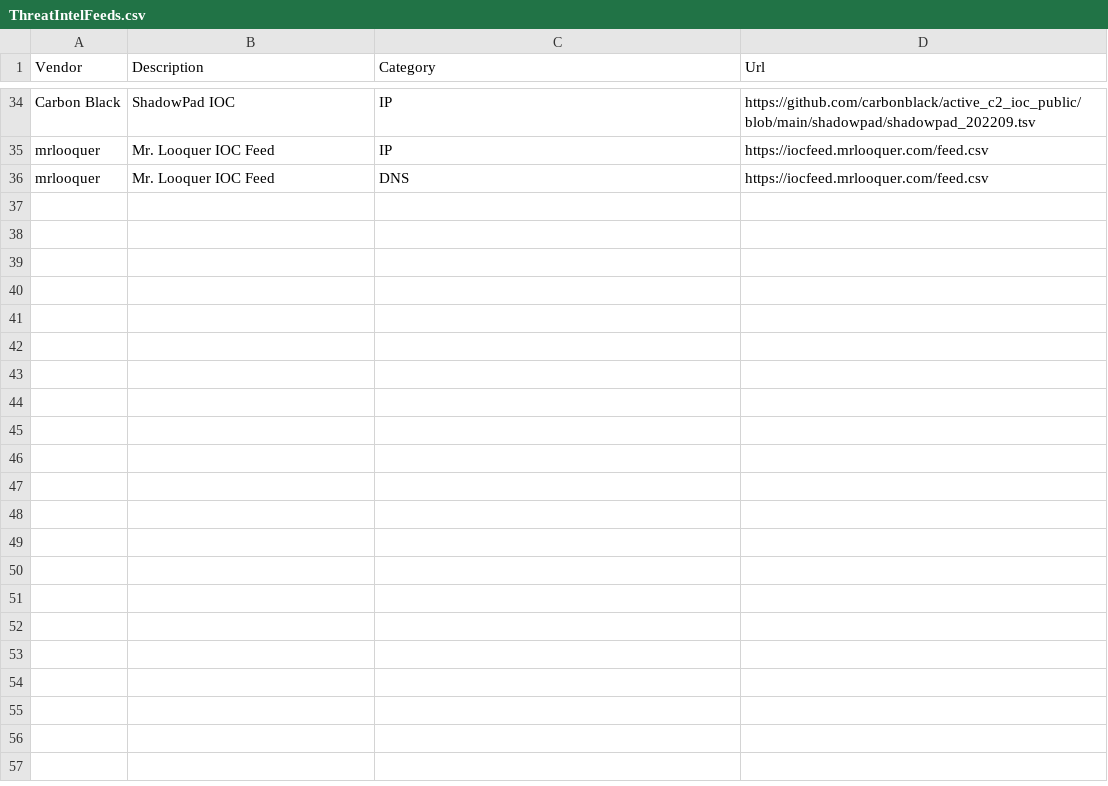
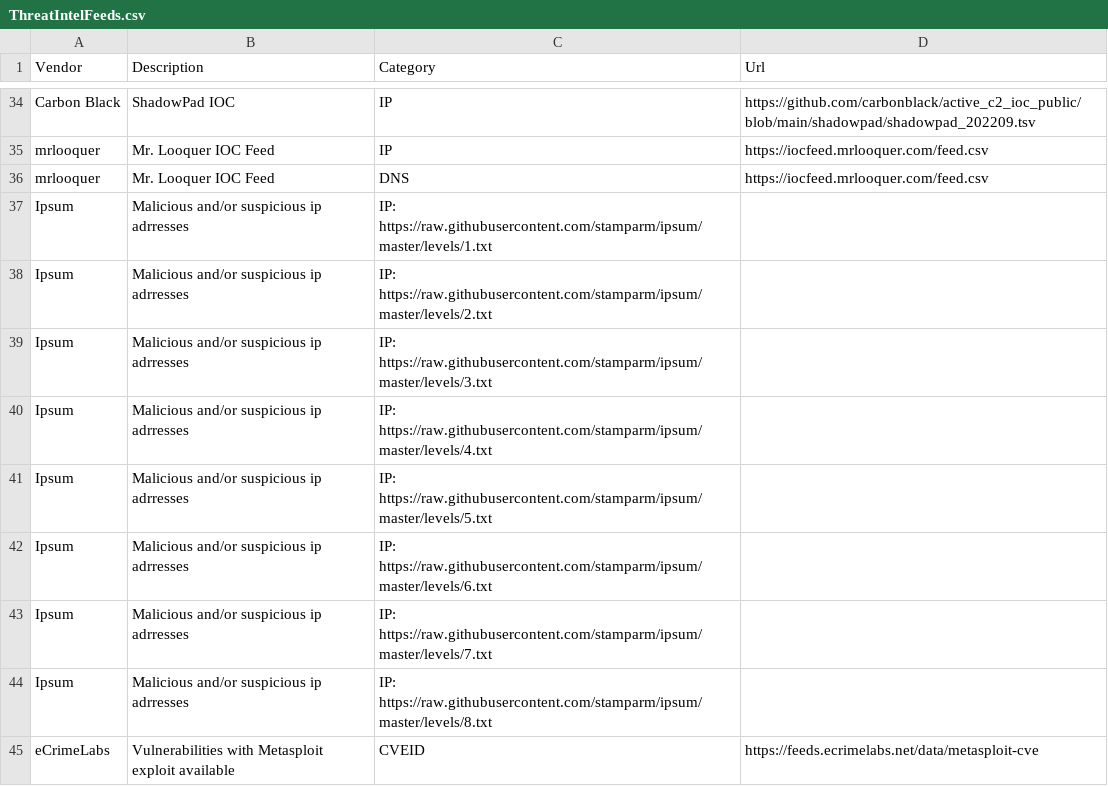
Before and after one commit to Bert-JanP/Open-Source-Threat-Intel-Feeds, a CSV file: ThreatIntelFeeds.csv, drawn as a sheet; only a part is shown, gaps mark what is left out; the diff names each change by its address in the sheet, - before the commit and + after, or states it on an @@ line.

Commit message:
New Feeds

```diff
--- a/ThreatIntelFeeds.csv
+++ b/ThreatIntelFeeds.csv
+row 37: Ipsum | Malicious and/or suspicious ip adrresses | IP: https://raw.githubusercontent.com/stamparm/ipsum/master/levels/1.txt
+row 38: Ipsum | Malicious and/or suspicious ip adrresses | IP: https://raw.githubusercontent.com/stamparm/ipsum/master/levels/2.txt
+row 39: Ipsum | Malicious and/or suspicious ip adrresses | IP: https://raw.githubusercontent.com/stamparm/ipsum/master/levels/3.txt
+row 40: Ipsum | Malicious and/or suspicious ip adrresses | IP: https://raw.githubusercontent.com/stamparm/ipsum/master/levels/4.txt
+row 41: Ipsum | Malicious and/or suspicious ip adrresses | IP: https://raw.githubusercontent.com/stamparm/ipsum/master/levels/5.txt
+row 42: Ipsum | Malicious and/or suspicious ip adrresses | IP: https://raw.githubusercontent.com/stamparm/ipsum/master/levels/6.txt
+row 43: Ipsum | Malicious and/or suspicious ip adrresses | IP: https://raw.githubusercontent.com/stamparm/ipsum/master/levels/7.txt
+row 44: Ipsum | Malicious and/or suspicious ip adrresses | IP: https://raw.githubusercontent.com/stamparm/ipsum/master/levels/8.txt
+row 45: eCrimeLabs | Vulnerabilities with Metasploit exploit available | CVEID | https://feeds.ecrimelabs.net/data/metasploit-cve
```
Also changed, not shown: 1 other file.
